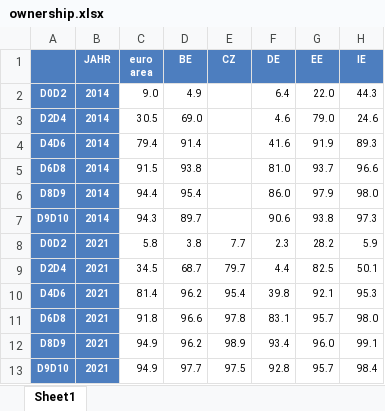
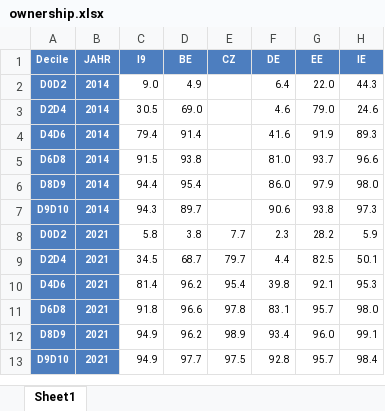
Before and after one commit to skriptum/inequality, an Excel workbook: data/raw/ownership.xlsx, sheet Sheet1, drawn as a sheet; only a part is shown; values as stored, in another font and other column widths than the file's, no borders; ↵ is a line break in a cell; the diff names each change by its address in the sheet, - before the commit and + after, or states it on an @@ line.

Commit message:
ownership data and house prices update

```diff
--- a/data/raw/ownership.xlsx (sheet Sheet1)
+++ b/data/raw/ownership.xlsx (sheet Sheet1)
-A1: (empty)
+A1: Decile
-C1: euro ↵ area
+C1: I9
```
Also changed, not shown: 2 other files.
